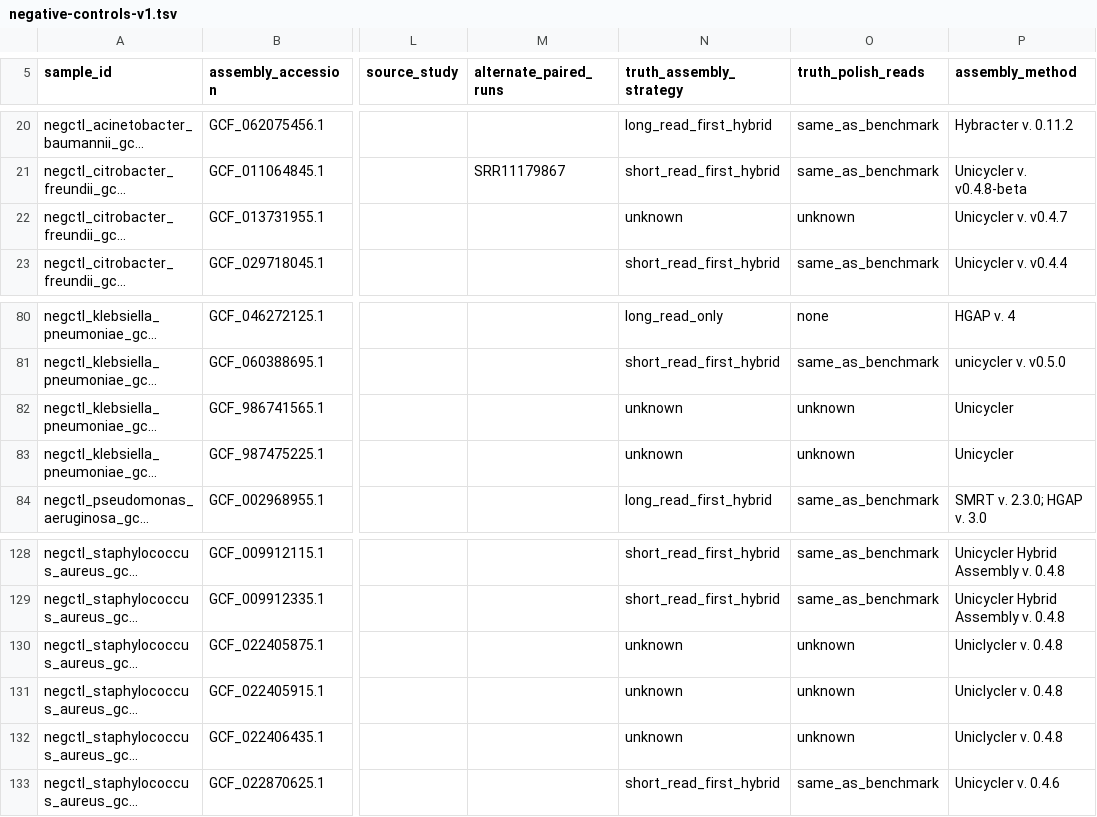
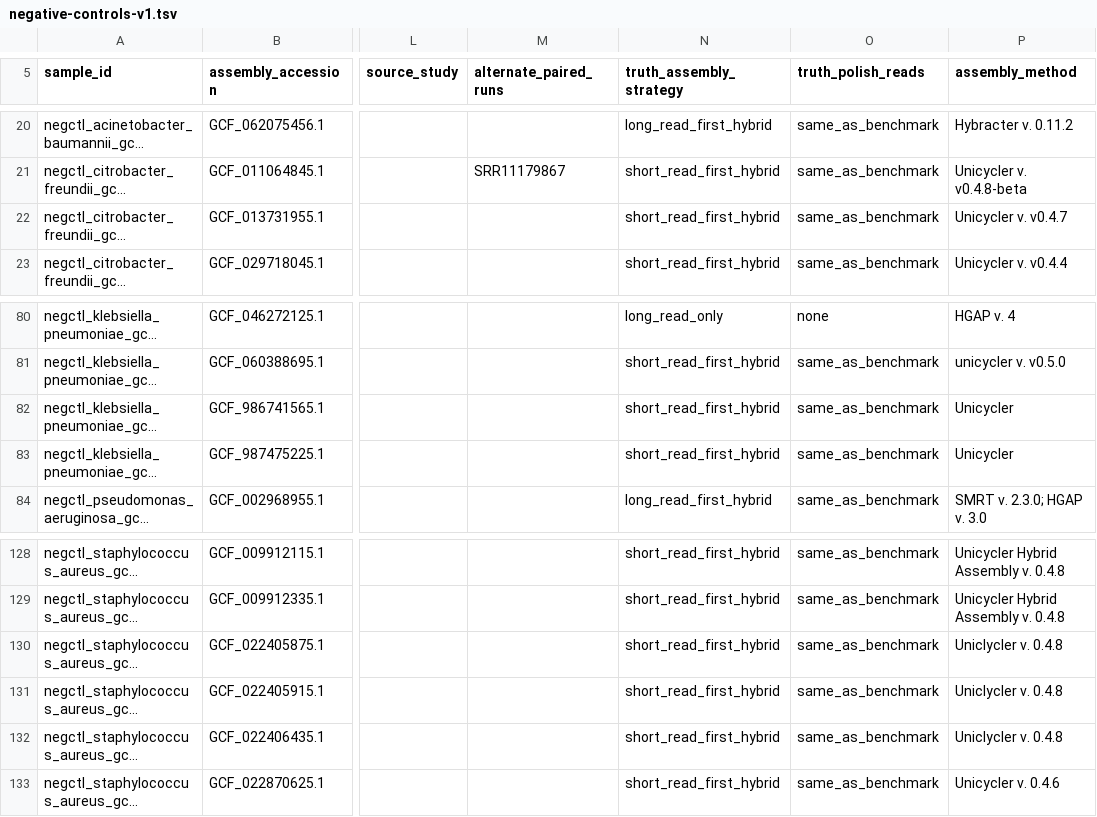
Before and after one commit to ubeffiong/plasbench, a TSV file: cohorts/negative-controls-v1.tsv, drawn as a sheet; only a part is shown, gaps mark what is left out; long unchanged cells end in …; the diff names each change by its address in the sheet, - before the commit and + after, or states it on an @@ line.

Commit message:
Fix provenance classification: normalise NCBI technology tokens, recognise Illumina polishers, relabel the shipped cohorts, derive counts in tests

```diff
--- a/cohorts/negative-controls-v1.tsv
+++ b/cohorts/negative-controls-v1.tsv
-N22 (truth_assembly_strategy): unknown
+N22 (truth_assembly_strategy): short_read_first_hybrid
-O22 (truth_polish_reads): unknown
+O22 (truth_polish_reads): same_as_benchmark
-N82:N83 (truth_assembly_strategy): unknown
+N82:N83 (truth_assembly_strategy): short_read_first_hybrid
-O82:O83 (truth_polish_reads): unknown
+O82:O83 (truth_polish_reads): same_as_benchmark
-N130:N132 (truth_assembly_strategy): unknown
+N130:N132 (truth_assembly_strategy): short_read_first_hybrid
-O130:O132 (truth_polish_reads): unknown
+O130:O132 (truth_polish_reads): same_as_benchmark
```
Also changed, not shown: 10 other files.
